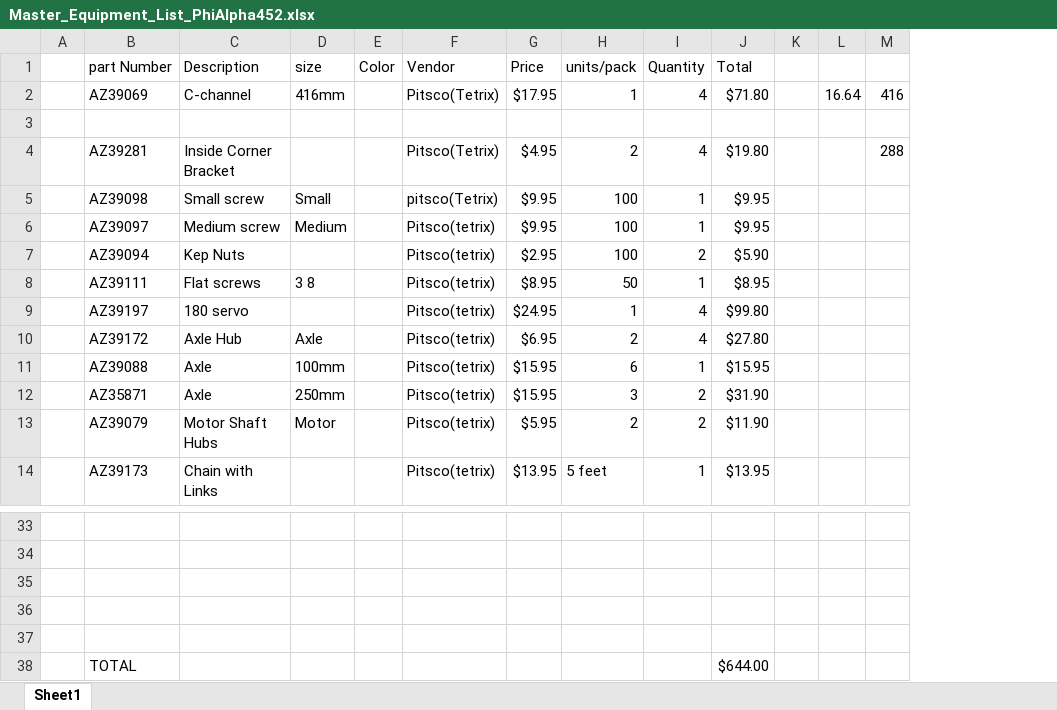
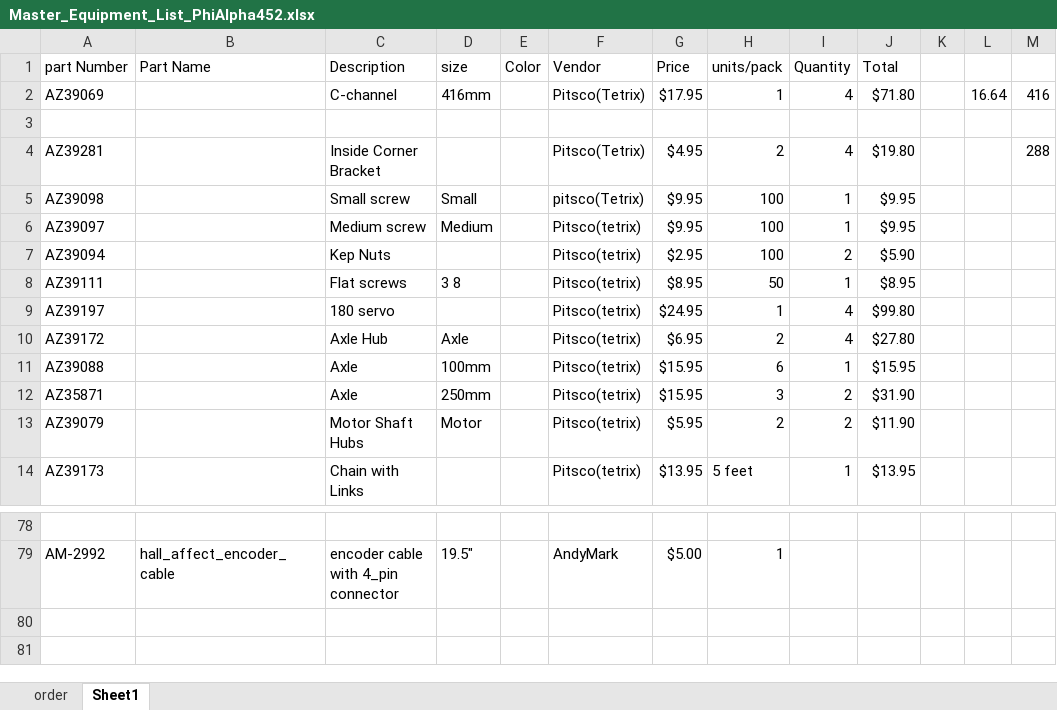
Before and after one commit to phi-robotics-team/phi_robotics, an Excel workbook: Phi Alpha/Hardware Master Equipment List/Master_Equipment_List_PhiAlpha452.xlsx, sheet Sheet1, drawn as a sheet; only a part is shown, gaps mark what is left out; values as stored, in another font and other column widths than the file's, no borders; removed rows and columns are numbered as before the commit, all else as after; rows hold the shown columns only; the diff covers the shown part only; the diff names each change by its address in the sheet, - before the commit and + after, or states it on an @@ line.

Commit message:
Master Equipment List
Equipment Order List

```diff
--- a/Phi Alpha/Hardware Master Equipment List/Master_Equipment_List_PhiAlpha452.xlsx (sheet Sheet1)
+++ b/Phi Alpha/Hardware Master Equipment List/Master_Equipment_List_PhiAlpha452.xlsx (sheet Sheet1)
+sheet tab: order
-column A, empty
+column B (Part Name), row 79: hall_affect_encoder_cable
-row 79: (empty)
+row 79: AM-2992 | hall_affect_encoder_cable | encoder cable with 4_pin connector | 19.5" |  | AndyMark | $5.00 | 1
-row 35: (empty)
-row 36: (empty)
-row 37: (empty)
-row 38:  | TOTAL |  |  |  |  |  |  |  | $644.00
```
Also changed, not shown: 47 added rows, 2 removed rows and 1 edited cell elsewhere in this sheet.
